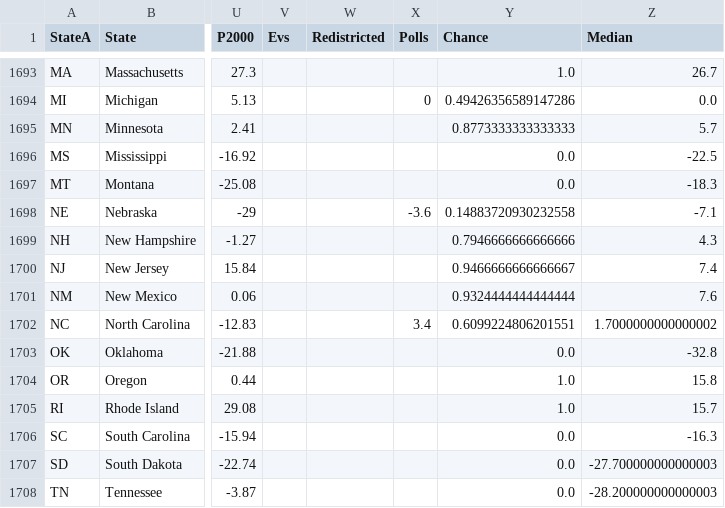
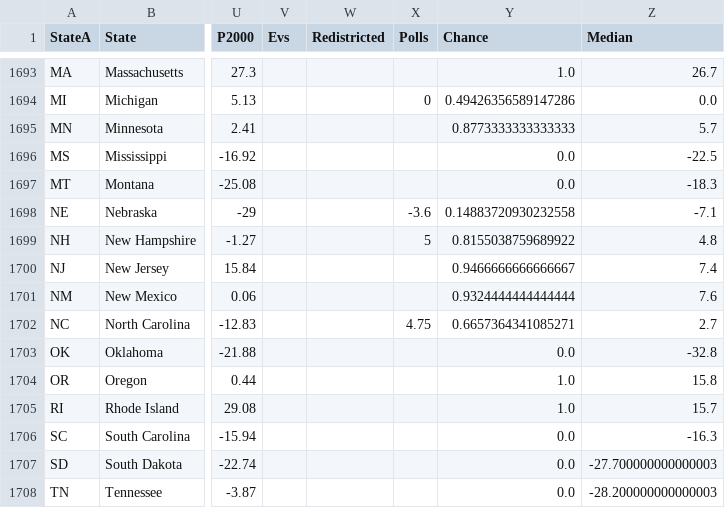
Before and after one commit to ElectionMap-lol/electionmap, a CSV file: ModelData/ElectionsData.csv, drawn as a sheet; only a part is shown, gaps mark what is left out; the diff covers the shown part only; the diff names each change by its address in the sheet, - before the commit and + after, or states it on an @@ line.

```diff
--- a/ModelData/ElectionsData.csv
+++ b/ModelData/ElectionsData.csv
-X1699 (Polls): (empty)
+X1699 (Polls): 5
-Y1699 (Chance): 0.7946666666666666
+Y1699 (Chance): 0.8155038759689922
-Z1699 (Median): 4.3
+Z1699 (Median): 4.8
-X1702 (Polls): 3.4
+X1702 (Polls): 4.75
-Y1702 (Chance): 0.6099224806201551
+Y1702 (Chance): 0.6657364341085271
-Z1702 (Median): 1.7000000000000002
+Z1702 (Median): 2.7
```
Also changed, not shown: 23 edited cells elsewhere in this file.
